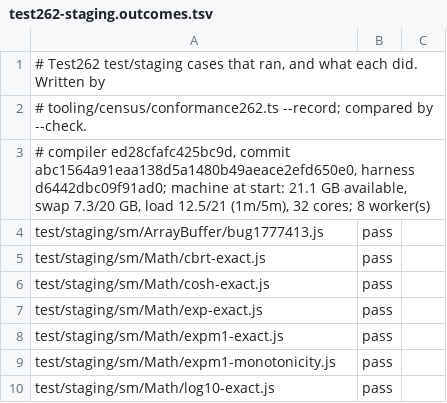
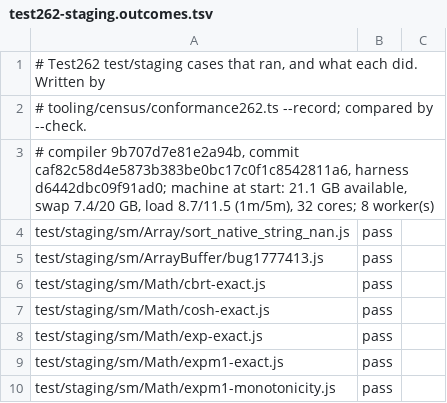
Before and after one commit to AkisArou/nts, a TSV file: tooling/census/test262-staging.outcomes.tsv, drawn as a sheet; only a part is shown; the shorter side is filled out with more unchanged rows.

```diff
--- a/tooling/census/test262-staging.outcomes.tsv
+++ b/tooling/census/test262-staging.outcomes.tsv
@@ -2,3 +2,4 @@
 # tooling/census/conformance262.ts --record; compared by --check.
-# compiler ed28cfafc425bc9d, commit abc1564a91eaa138d5a1480b49aeace2efd650e0, harness d6442dbc09f91ad0; machine at start: 21.1 GB available, swap 7.3/20 GB, load 12.5/21 (1m/5m), 32 cores; 8 worker(s)
+# compiler 9b707d7e81e2a94b, commit caf82c58d4e5873b383be0bc17c0f1c8542811a6, harness d6442dbc09f91ad0; machine at start: 21.1 GB available, swap 7.4/20 GB, load 8.7/11.5 (1m/5m), 32 cores; 8 worker(s)
+test/staging/sm/Array/sort_native_string_nan.js	pass	
 test/staging/sm/ArrayBuffer/bug1777413.js	pass	
```
Also changed, not shown: tooling/census/test262-annexb.outcomes.tsv, tooling/census/test262-language.outcomes.tsv, 2 other files.
